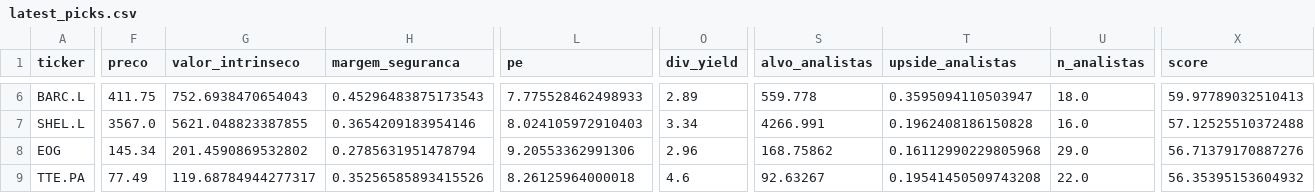
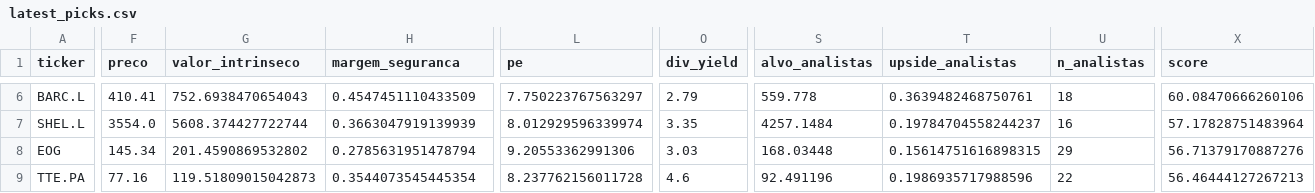
Before and after one commit to Gonkas10/CoreBridge, a CSV file: reports/latest_picks.csv, drawn as a sheet; only a part is shown, gaps mark what is left out; the diff covers the shown part only; the diff names each change by its address in the sheet, - before the commit and + after, or states it on an @@ line.

```diff
--- a/reports/latest_picks.csv
+++ b/reports/latest_picks.csv
-F6 (preco): 411.75
+F6 (preco): 410.41
-H6 (margem_seguranca): 0.45296483875173543
+H6 (margem_seguranca): 0.4547451110433509
-L6 (pe): 7.775528462498933
+L6 (pe): 7.750223767563297
-O6 (div_yield): 2.89
+O6 (div_yield): 2.79
-T6 (upside_analistas): 0.3595094110503947
+T6 (upside_analistas): 0.3639482468750761
-U6 (n_analistas): 18.0
+U6 (n_analistas): 18
-X6 (score): 59.97789032510413
+X6 (score): 60.08470666260106
-F7 (preco): 3567.0
+F7 (preco): 3554.0
-G7 (valor_intrinseco): 5621.048823387855
+G7 (valor_intrinseco): 5608.374427722744
-H7 (margem_seguranca): 0.3654209183954146
+H7 (margem_seguranca): 0.3663047919139939
-L7 (pe): 8.024105972910403
+L7 (pe): 8.012929596339974
-O7 (div_yield): 3.34
+O7 (div_yield): 3.35
-S7 (alvo_analistas): 4266.991
+S7 (alvo_analistas): 4257.1484
-T7 (upside_analistas): 0.1962408186150828
+T7 (upside_analistas): 0.19784704558244237
-U7 (n_analistas): 16.0
+U7 (n_analistas): 16
-X7 (score): 57.12525510372488
+X7 (score): 57.17828751483964
-O8 (div_yield): 2.96
+O8 (div_yield): 3.03
-S8 (alvo_analistas): 168.75862
+S8 (alvo_analistas): 168.03448
-T8 (upside_analistas): 0.16112990229805968
+T8 (upside_analistas): 0.15614751616898315
-U8 (n_analistas): 29.0
+U8 (n_analistas): 29
-F9 (preco): 77.49
+F9 (preco): 77.16
-G9 (valor_intrinseco): 119.68784944277317
+G9 (valor_intrinseco): 119.51809015042873
-H9 (margem_seguranca): 0.35256585893415526
+H9 (margem_seguranca): 0.3544073545445354
-L9 (pe): 8.26125964000018
+L9 (pe): 8.237762156011728
-S9 (alvo_analistas): 92.63267
+S9 (alvo_analistas): 92.491196
-T9 (upside_analistas): 0.19541450509743208
+T9 (upside_analistas): 0.1986935717988596
-U9 (n_analistas): 22.0
+U9 (n_analistas): 22
-X9 (score): 56.35395153604932
+X9 (score): 56.46444127267213
```
Also changed, not shown: 69 edited cells elsewhere in this file, reports/history.csv, reports/latest_full.csv, 19 other files.
